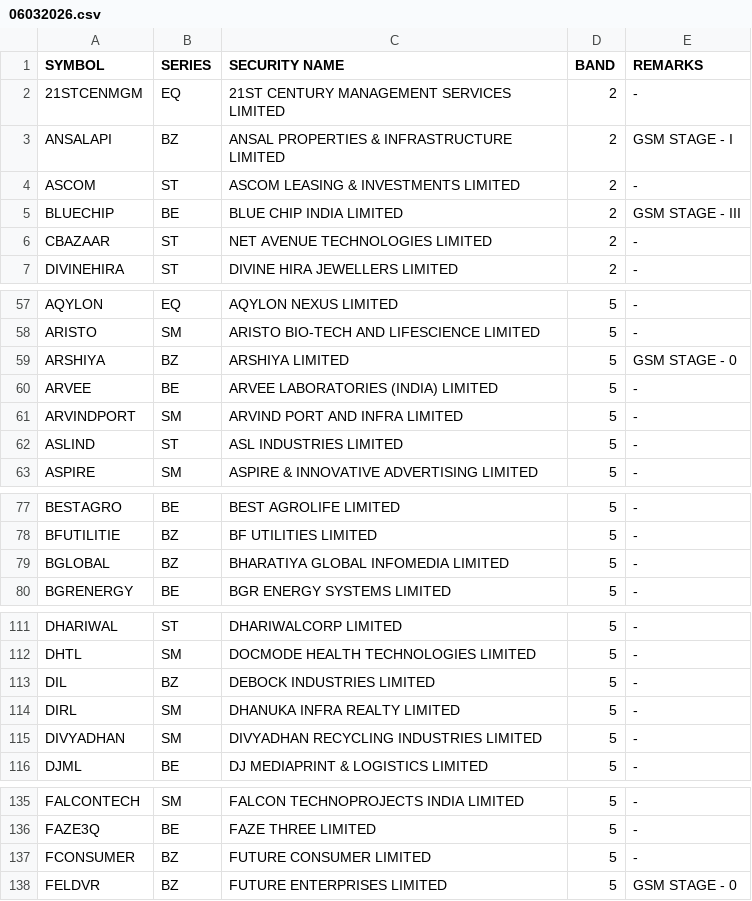
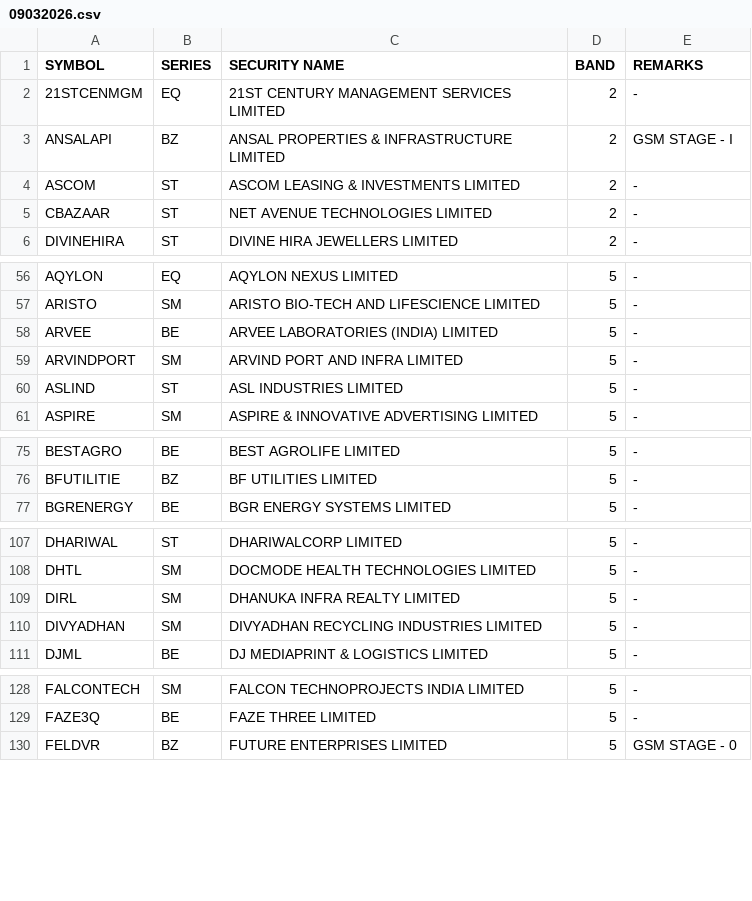
Before and after one commit to Anny26022/price_band, a CSV file: 09032026.csv (was 06032026.csv), drawn as a sheet; only a part is shown, gaps mark what is left out; removed rows and columns are numbered as before the commit, all else as after; the diff covers the shown part only; the diff names each change by its address in the sheet, - before the commit and + after, or states it on an @@ line.

```diff
--- a/06032026.csv
+++ b/09032026.csv
-row 5: BLUECHIP | BE | BLUE CHIP INDIA LIMITED | 2 | GSM STAGE - III
-row 59: ARSHIYA | BZ | ARSHIYA LIMITED | 5 | GSM STAGE - 0
-row 79: BGLOBAL | BZ | BHARATIYA GLOBAL INFOMEDIA LIMITED | 5 | -
-row 113: DIL | BZ | DEBOCK INDUSTRIES LIMITED | 5 | -
-row 137: FCONSUMER | BZ | FUTURE CONSUMER LIMITED | 5 | -
```
Also changed, not shown: 3 added rows, 17 removed rows and 10 edited cells elsewhere in this file.
